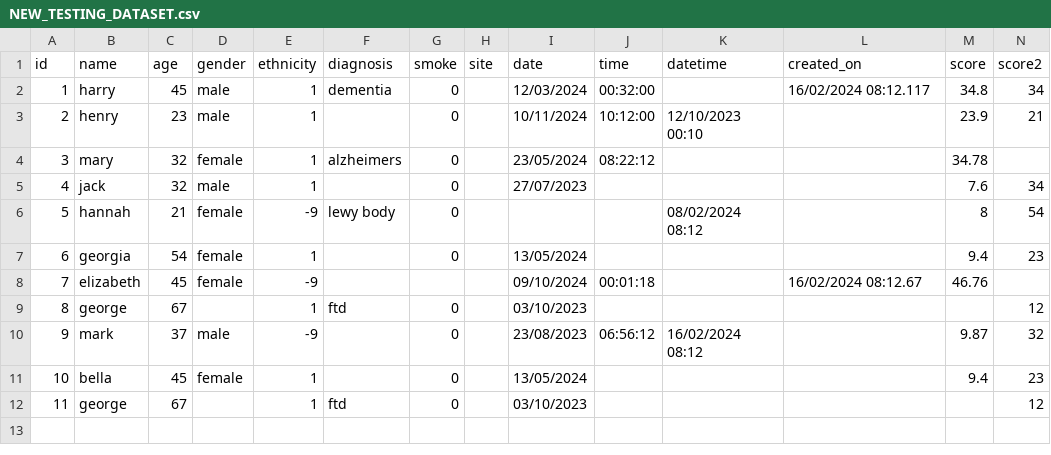
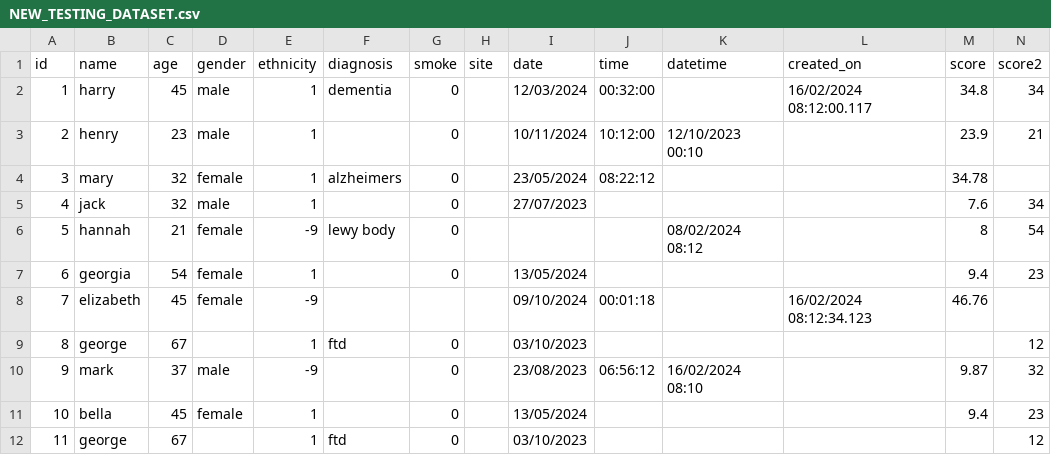
Before and after one commit to LewisHotchkissDPUK/SynthOpt, a CSV file: examples/NEW_TESTING_DATASET.csv, drawn as a sheet.

```diff
--- a/examples/NEW_TESTING_DATASET.csv
+++ b/examples/NEW_TESTING_DATASET.csv
@@ -1,3 +1,3 @@
 id,name,age,gender,ethnicity,diagnosis,smoke,site,date,time,datetime,created_on,score,score2
-1,harry,45,male,1,dementia,0,,12/03/2024,00:32:00,,16/02/2024 08:12.117,34.8,34
+1,harry,45,male,1,dementia,0,,12/03/2024,00:32:00,,16/02/2024 08:12:00.117,34.8,34
 2,henry,23,male,1,,0,,10/11/2024,10:12:00,12/10/2023 00:10,,23.9,21
@@ -7,5 +7,5 @@
 6,georgia,54,female,1,,0,,13/05/2024,,,,9.4,23
-7,elizabeth,45,female,-9,,,,09/10/2024,00:01:18,,16/02/2024 08:12.67,46.76,
+7,elizabeth,45,female,-9,,,,09/10/2024,00:01:18,,16/02/2024 08:12:34.123,46.76,
 8,george,67,,1,ftd,0,,03/10/2023,,,,,12
-9,mark,37,male,-9,,0,,23/08/2023,06:56:12,16/02/2024 08:12,,9.87,32
+9,mark,37,male,-9,,0,,23/08/2023,06:56:12,16/02/2024 08:10,,9.87,32
 10,bella,45,female,1,,0,,13/05/2024,,,,9.4,23
```
Also changed, not shown: 4 other files.
